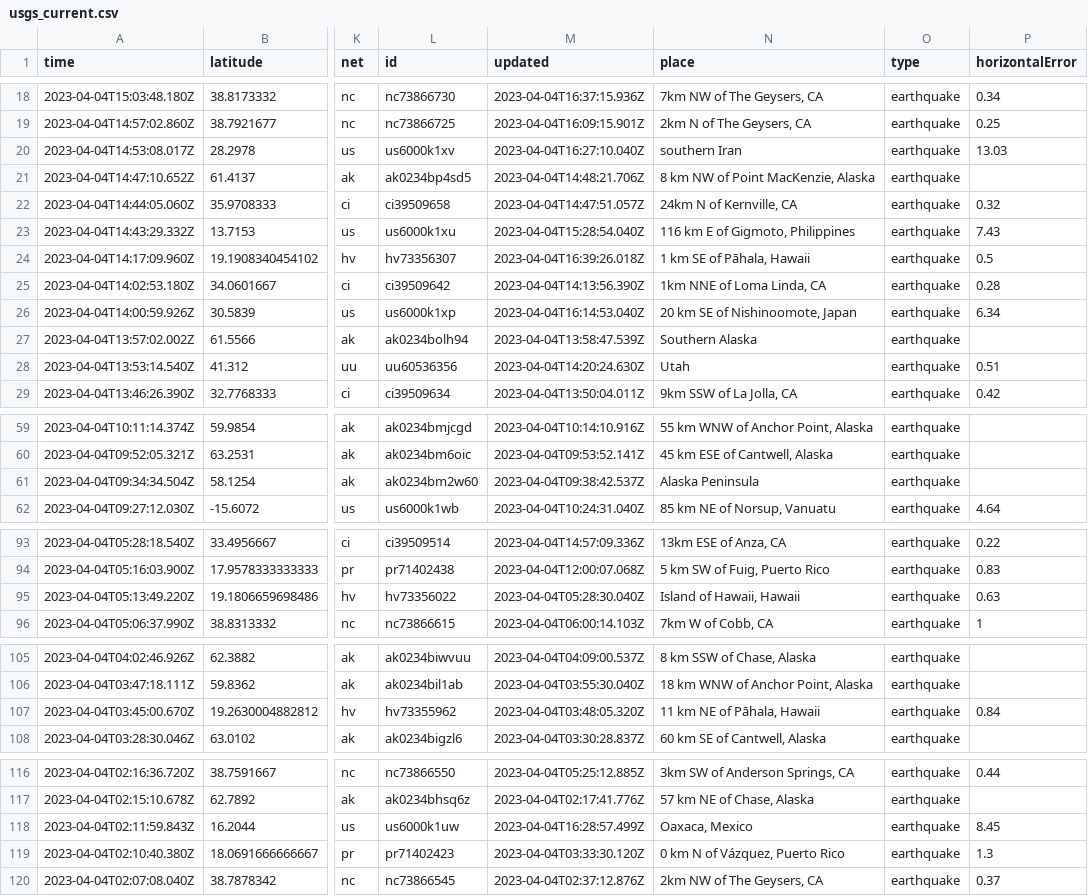
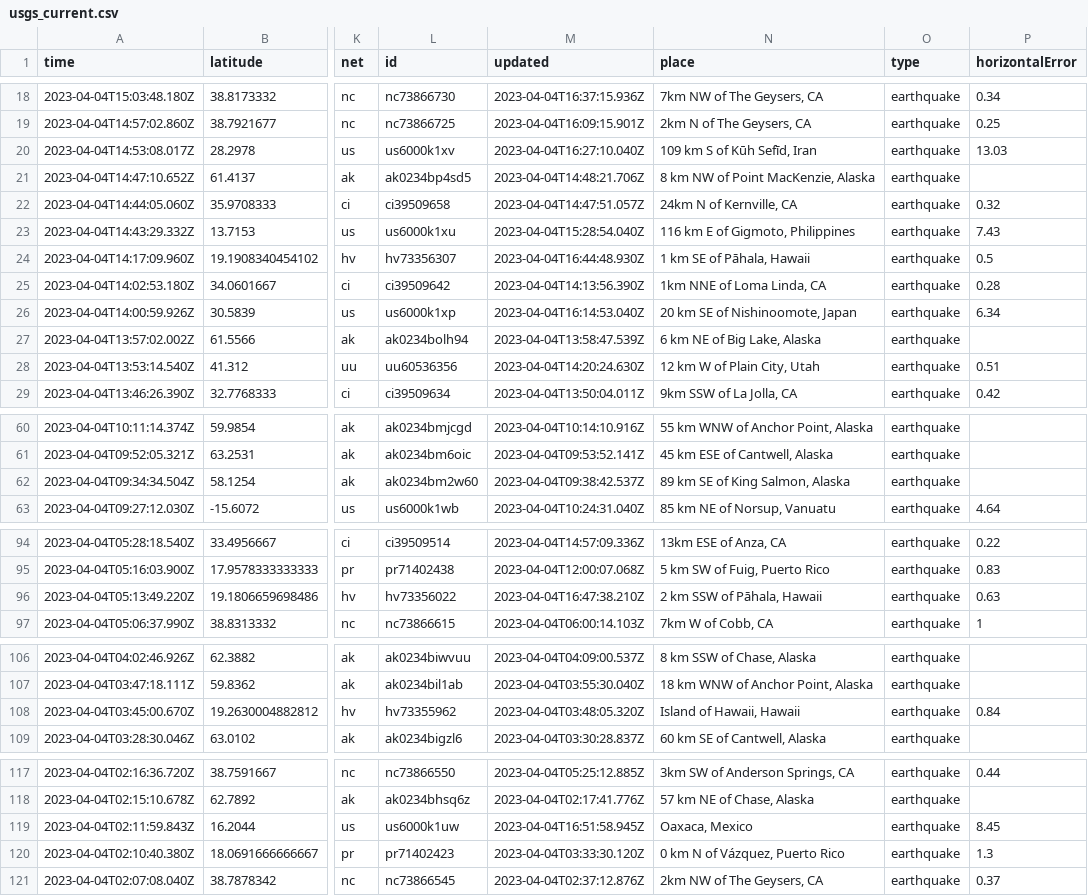
Before and after one commit to katielicari/nicar22-github-action, a CSV file: usgs_current.csv, drawn as a sheet; only a part is shown, gaps mark what is left out; addresses are those after the commit; the diff covers the shown part only; the diff names each change by its address in the sheet, - before the commit and + after, or states it on an @@ line.

```diff
--- a/usgs_current.csv
+++ b/usgs_current.csv
-N20 (place): southern Iran
+N20 (place): 109 km S of Kūh Sefīd, Iran
-M24 (updated): 2023-04-04T16:39:26.018Z
+M24 (updated): 2023-04-04T16:44:48.930Z
-N27 (place): Southern Alaska
+N27 (place): 6 km NE of Big Lake, Alaska
-N28 (place): Utah
+N28 (place): 12 km W of Plain City, Utah
-N62 (place): Alaska Peninsula
+N62 (place): 89 km SE of King Salmon, Alaska
-M96 (updated): 2023-04-04T05:28:30.040Z
+M96 (updated): 2023-04-04T16:47:38.210Z
-N96 (place): Island of Hawaii, Hawaii
+N96 (place): 2 km SSW of Pāhala, Hawaii
-N108 (place): 11 km NE of Pāhala, Hawaii
+N108 (place): Island of Hawaii, Hawaii
-M119 (updated): 2023-04-04T16:28:57.499Z
+M119 (updated): 2023-04-04T16:51:58.945Z
```
Also changed, not shown: 3 added rows, 3 removed rows and 29 edited cells elsewhere in this file.
